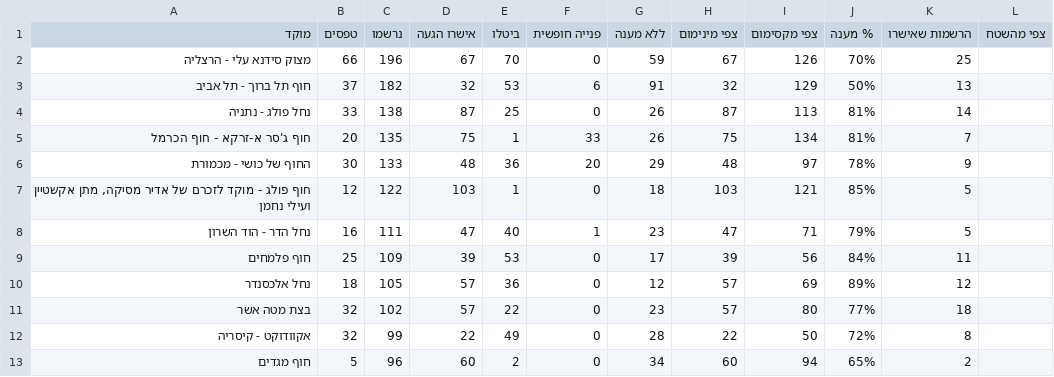
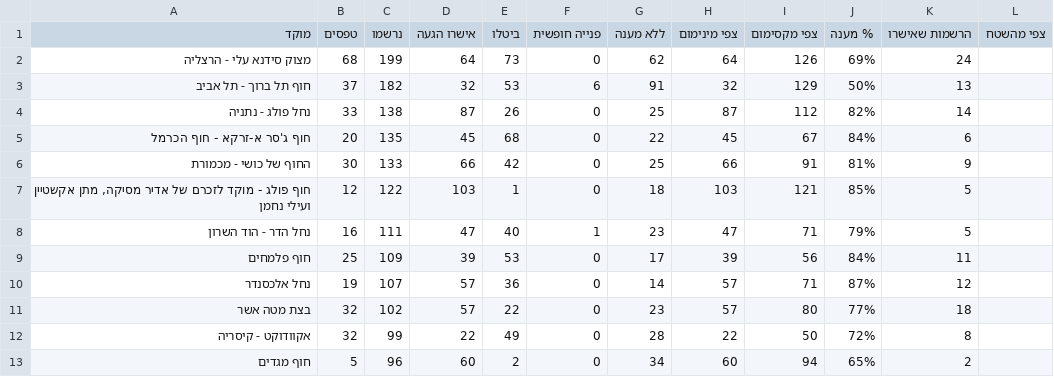
Before and after one commit to ngilboa76-cloud/zalul-cleanup, a CSV file: attendance_by_site.csv, drawn as a sheet; only a part is shown; the diff covers the shown part only.

```diff
--- a/attendance_by_site.csv
+++ b/attendance_by_site.csv
@@ -1,7 +1,7 @@
 מוקד,טפסים,נרשמו,אישרו הגעה,ביטלו,פנייה חופשית,ללא מענה,צפי מינימום,צפי מקסימום,% מענה,הרשמות שאישרו,צפי מהשטח
-מצוק סידנא עלי - הרצליה,66,196,67,70,0,59,67,126,70%,25,
+מצוק סידנא עלי - הרצליה,68,199,64,73,0,62,64,126,69%,24,
 חוף תל ברוך - תל אביב,37,182,32,53,6,91,32,129,50%,13,
-נחל פולג - נתניה,33,138,87,25,0,26,87,113,81%,14,
-חוף ג'סר א-זרקא - חוף הכרמל,20,135,75,1,33,26,75,134,81%,7,
-החוף של כושי - מכמורת,30,133,48,36,20,29,48,97,78%,9,
+נחל פולג - נתניה,33,138,87,26,0,25,87,112,82%,14,
+חוף ג'סר א-זרקא - חוף הכרמל,20,135,45,68,0,22,45,67,84%,6,
+החוף של כושי - מכמורת,30,133,66,42,0,25,66,91,81%,9,
 "חוף פולג - מוקד לזכרם של אדיר מסיקה, מתן אקשטיין ועילי נחמן",12,122,103,1,0,18,103,121,85%,5,
@@ -9,3 +9,3 @@
 חוף פלמחים,25,109,39,53,0,17,39,56,84%,11,
-נחל אלכסנדר,18,105,57,36,0,12,57,69,89%,12,
+נחל אלכסנדר,19,107,57,36,0,14,57,71,87%,12,
 בצת מטה אשר,32,102,57,22,0,23,57,80,77%,18,
```
Also changed, not shown: 1 added row, 1 removed row and 41 edited cells elsewhere in this file, 2 other files.
